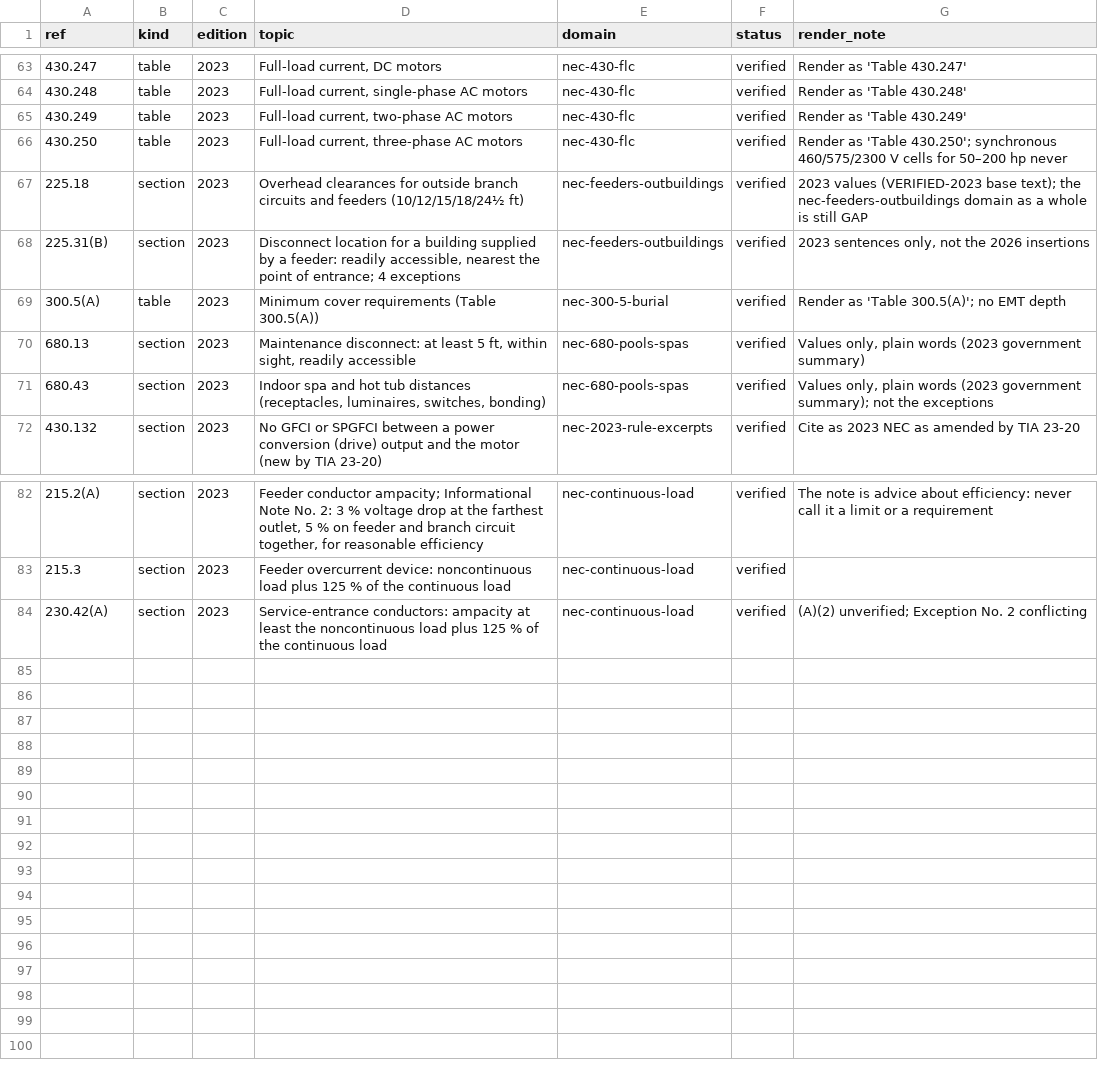
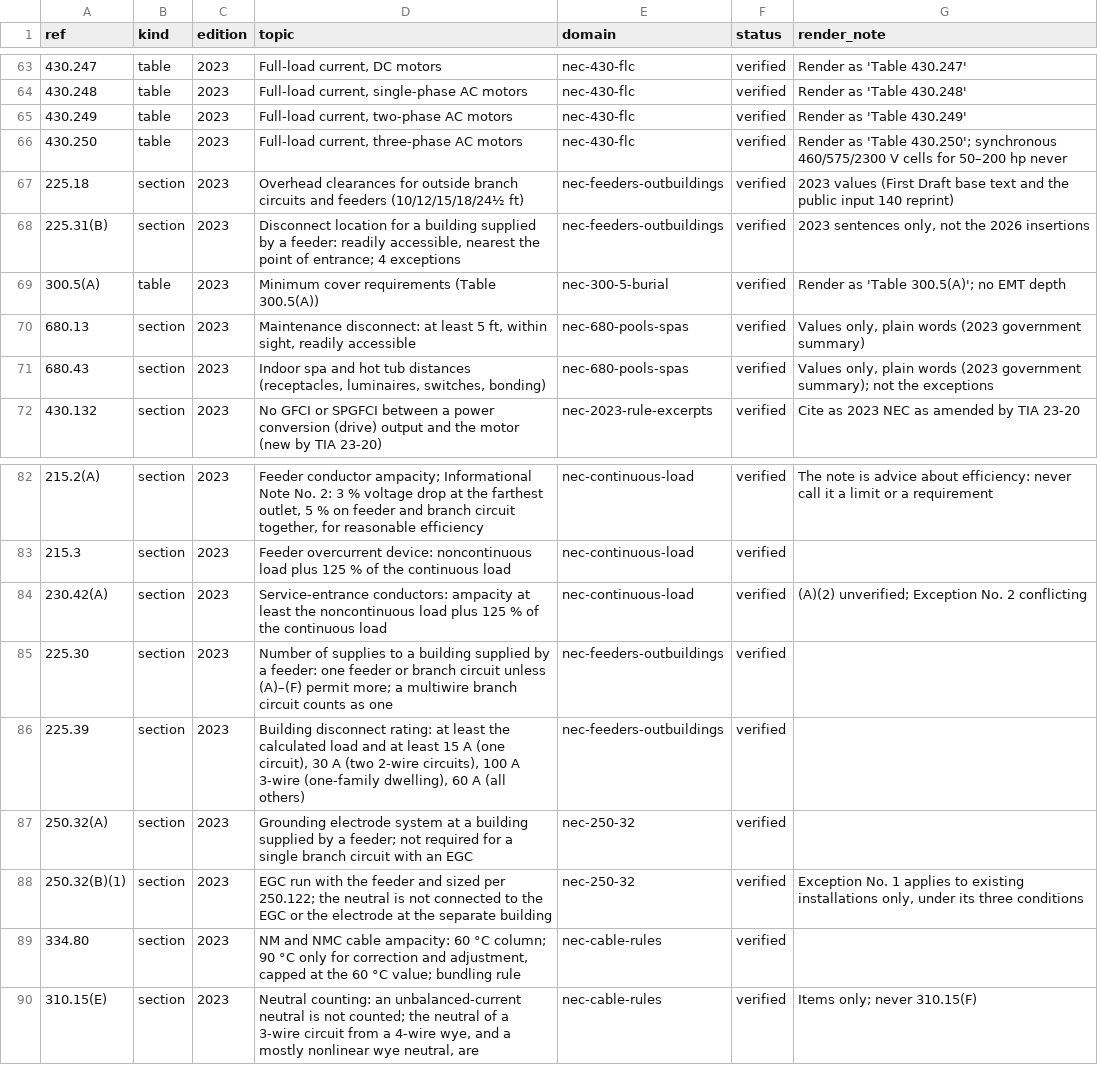
Before and after one commit to Mapstor/wiresizes, a CSV file: research/nec-sections-allowlist.csv, drawn as a sheet; only a part is shown, gaps mark what is left out; the diff names each change by its address in the sheet, - before the commit and + after, or states it on an @@ line.

```diff
--- a/research/nec-sections-allowlist.csv
+++ b/research/nec-sections-allowlist.csv
-G67 (render_note): 2023 values (VERIFIED-2023 base text); the nec-feeders-outbuildings domain as a whole is still GAP
+G67 (render_note): 2023 values (First Draft base text and the public input 140 reprint)
+row 85: 225.30 | section | 2023 | Number of supplies to a building supplied by a feeder: one feeder or branch circuit unless (A)–(F) permit more; a multiwire branch circuit counts as one | nec-feeders-outbuildings | verified
+row 86: 225.39 | section | 2023 | Building disconnect rating: at least the calculated load and at least 15 A (one circuit), 30 A (two 2-wire circuits), 100 A 3-wire (one-family dwelling), 60 A (all others) | nec-feeders-outbuildings | verified
+row 87: 250.32(A) | section | 2023 | Grounding electrode system at a building supplied by a feeder; not required for a single branch circuit with an EGC | nec-250-32 | verified
+row 88: 250.32(B)(1) | section | 2023 | EGC run with the feeder and sized per 250.122; the neutral is not connected to the EGC or the electrode at the separate building | nec-250-32 | verified | Exception No. 1 applies to existing installations only, under its three conditions
+row 89: 334.80 | section | 2023 | NM and NMC cable ampacity: 60 °C column; 90 °C only for correction and adjustment, capped at the 60 °C value; bundling rule | nec-cable-rules | verified
+row 90: 310.15(E) | section | 2023 | Neutral counting: an unbalanced-current neutral is not counted; the neutral of a 3-wire circuit from a 4-wire wye, and a mostly nonlinear wye neutral, are | nec-cable-rules | verified | Items only; never 310.15(F)
```
Also changed, not shown: qa/pages.csv, research/data-sources.csv, 12 other files.
